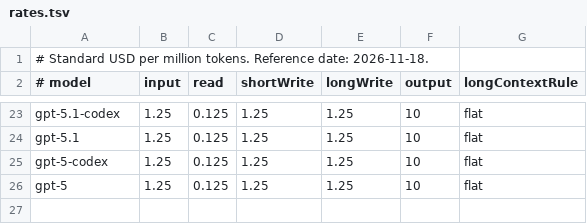
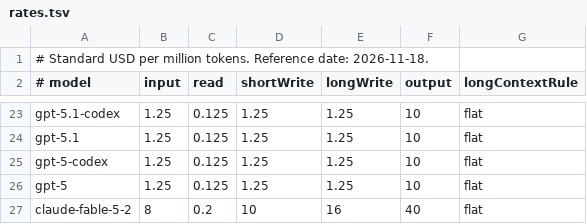
Before and after one commit to jad-eljerdy/slopwatch, a TSV file: Sources/Slopwatch/Resources/rates.tsv, drawn as a sheet; only a part is shown, gaps mark what is left out; the diff names each change by its address in the sheet, - before the commit and + after, or states it on an @@ line.

Commit message:
Price Claude fable-5-2 token usage

```diff
--- a/Sources/Slopwatch/Resources/rates.tsv
+++ b/Sources/Slopwatch/Resources/rates.tsv
+row 27: claude-fable-5-2 | 8 | 0.2 | 10 | 16 | 40 | flat
```
